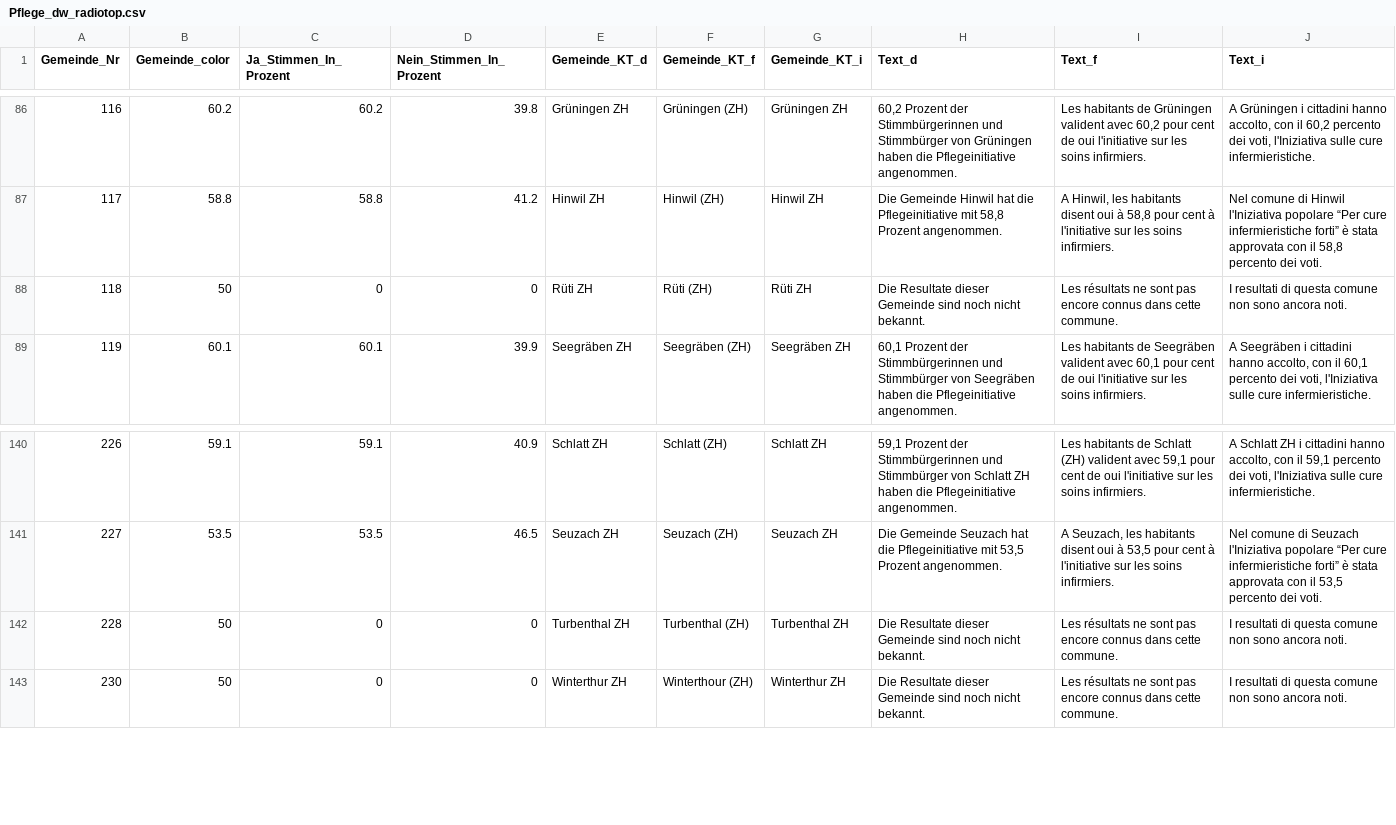
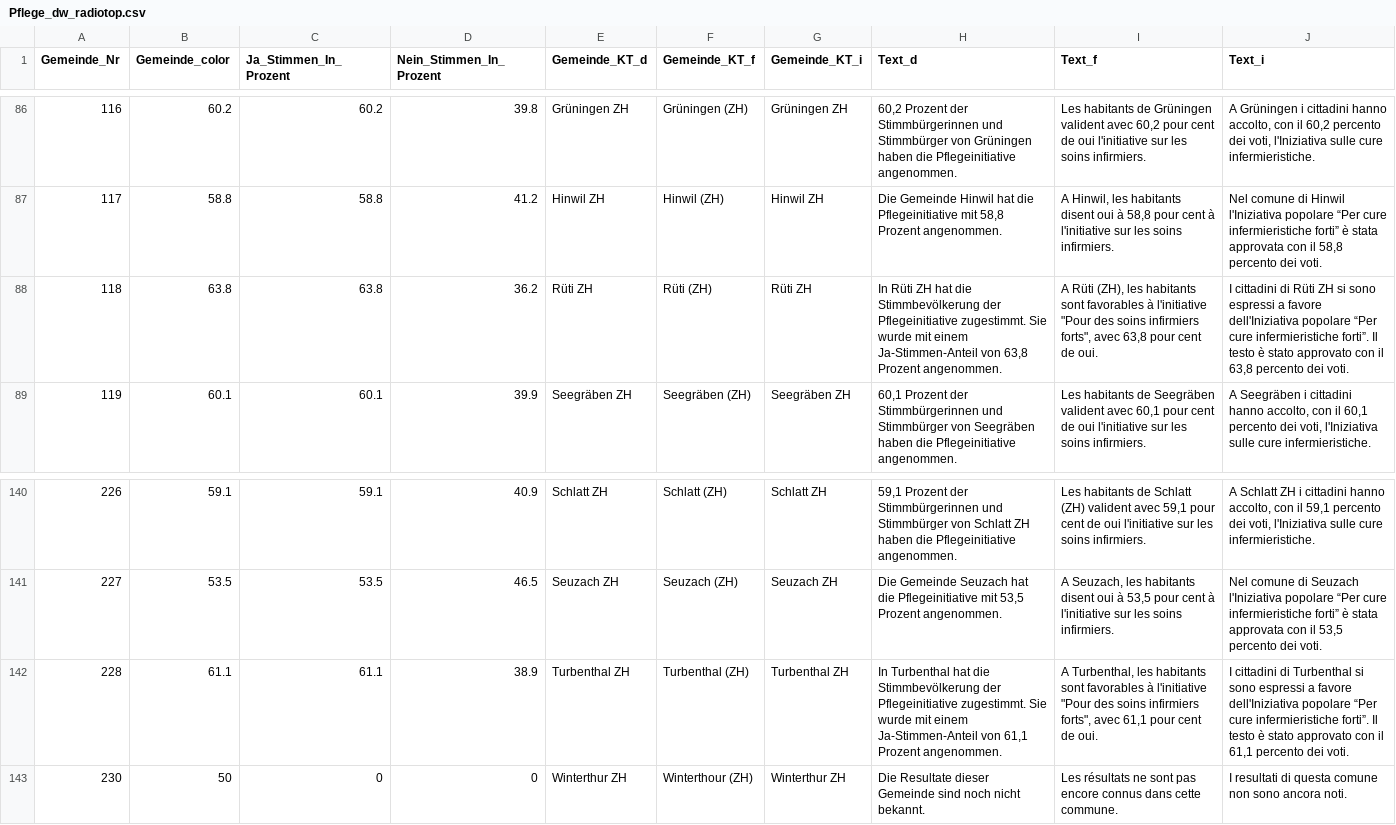
Before and after one commit to awp-finanznachrichten/lena_november2021, a CSV file: Output/Pflege_dw_radiotop.csv, drawn as a sheet; only a part is shown, gaps mark what is left out.

```diff
--- a/Output/Pflege_dw_radiotop.csv
+++ b/Output/Pflege_dw_radiotop.csv
@@ -87,3 +87,3 @@
 117,58.8,58.8,41.2,"Hinwil ZH","Hinwil (ZH)","Hinwil ZH","Die Gemeinde Hinwil hat die Pflegeinitiative mit 58,8 Prozent angenommen.","A Hinwil, les habitants disent oui à 58,8 pour cent à l'initiative sur les soins infirmiers.","Nel comune di Hinwil l'Iniziativa popolare “Per cure infermieristiche forti” è stata approvata con il 58,8 percento dei voti."
-118,50,0,0,"Rüti ZH","Rüti (ZH)","Rüti ZH","Die Resultate dieser Gemeinde sind noch nicht bekannt.","Les résultats ne sont pas encore connus dans cette commune.","I resultati di questa comune non sono ancora noti."
+118,63.8,63.8,36.2,"Rüti ZH","Rüti (ZH)","Rüti ZH","In Rüti ZH hat die Stimmbevölkerung der Pflegeinitiative zugestimmt. Sie wurde mit einem Ja-Stimmen-Anteil von 63,8 Prozent angenommen.","A Rüti (ZH), les habitants sont favorables à l'initiative ""Pour des soins infirmiers forts"", avec 63,8 pour cent de oui.","I cittadini di Rüti ZH si sono espressi a favore dell'Iniziativa popolare “Per cure infermieristiche forti”. Il testo è stato approvato con il 63,8 percento dei voti."
 119,60.1,60.1,39.9,"Seegräben ZH","Seegräben (ZH)","Seegräben ZH","60,1 Prozent der Stimmbürgerinnen und Stimmbürger von Seegräben haben die Pflegeinitiative angenommen.","Les habitants de Seegräben valident avec 60,1 pour cent de oui l'initiative sur les soins infirmiers.","A Seegräben i cittadini hanno accolto, con il 60,1 percento dei voti, l'Iniziativa sulle cure infermieristiche."
@@ -141,3 +141,3 @@
 227,53.5,53.5,46.5,"Seuzach ZH","Seuzach (ZH)","Seuzach ZH","Die Gemeinde Seuzach hat die Pflegeinitiative mit 53,5 Prozent angenommen.","A Seuzach, les habitants disent oui à 53,5 pour cent à l'initiative sur les soins infirmiers.","Nel comune di Seuzach l'Iniziativa popolare “Per cure infermieristiche forti” è stata approvata con il 53,5 percento dei voti."
-228,50,0,0,"Turbenthal ZH","Turbenthal (ZH)","Turbenthal ZH","Die Resultate dieser Gemeinde sind noch nicht bekannt.","Les résultats ne sont pas encore connus dans cette commune.","I resultati di questa comune non sono ancora noti."
+228,61.1,61.1,38.9,"Turbenthal ZH","Turbenthal (ZH)","Turbenthal ZH","In Turbenthal hat die Stimmbevölkerung der Pflegeinitiative zugestimmt. Sie wurde mit einem Ja-Stimmen-Anteil von 61,1 Prozent angenommen.","A Turbenthal, les habitants sont favorables à l'initiative ""Pour des soins infirmiers forts"", avec 61,1 pour cent de oui.","I cittadini di Turbenthal si sono espressi a favore dell'Iniziativa popolare “Per cure infermieristiche forti”. Il testo è stato approvato con il 61,1 percento dei voti."
 230,50,0,0,"Winterthur ZH","Winterthour (ZH)","Winterthur ZH","Die Resultate dieser Gemeinde sind noch nicht bekannt.","Les résultats ne sont pas encore connus dans cette commune.","I resultati di questa comune non sono ancora noti."
```
Also changed, not shown: Output/Covid_all_data.csv, Output/Covid_dw_radiotop.csv, 12 other files.
